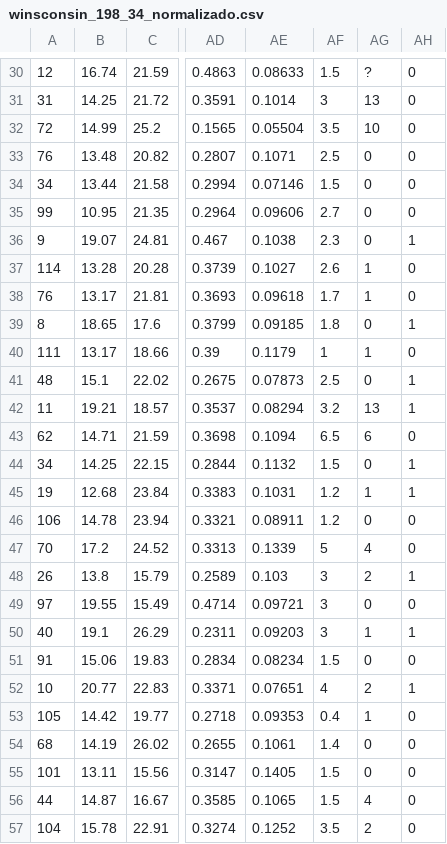
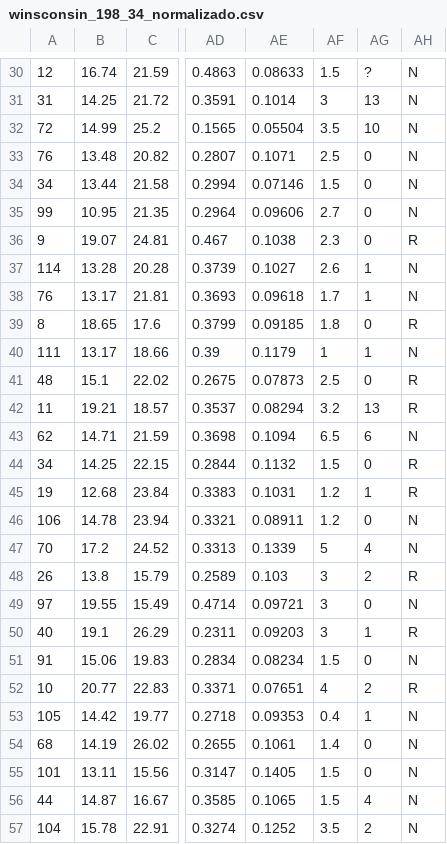
Before and after one commit to bine-ppgnb/SOEHH, a CSV file: datasets/winsconsin_198_34_normalizado.csv, drawn as a sheet; only a part is shown, gaps mark what is left out; the diff covers the shown part only; the diff names each change by its address in the sheet, - before the commit and + after, or states it on an @@ line.

```diff
--- a/datasets/winsconsin_198_34_normalizado.csv
+++ b/datasets/winsconsin_198_34_normalizado.csv
-AH30:AH35: 0
+AH30:AH35: N
-AH36: 1
+AH36: R
-AH37:AH38: 0
+AH37:AH38: N
-AH39: 1
+AH39: R
-AH40: 0
+AH40: N
-AH41:AH42: 1
+AH41:AH42: R
-AH43: 0
+AH43: N
-AH44:AH45: 1
+AH44:AH45: R
-AH46:AH47: 0
+AH46:AH47: N
-AH48: 1
+AH48: R
-AH49: 0
+AH49: N
-AH50: 1
+AH50: R
-AH51: 0
+AH51: N
-AH52: 1
+AH52: R
-AH53:AH57: 0
+AH53:AH57: N
```
Also changed, not shown: 170 edited cells elsewhere in this file, 2 other files.
